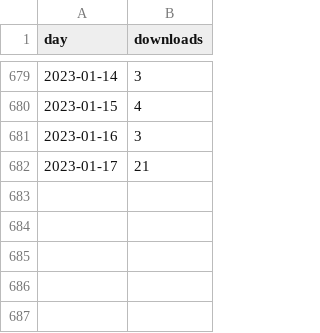
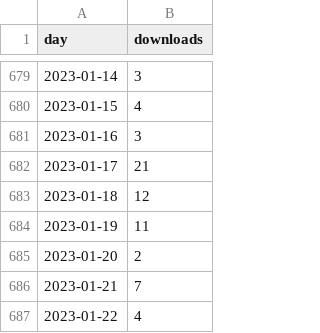
Before and after one commit to davidruvolo51/workflows, a CSV file: data/rheroicons_daily_downloads.csv, drawn as a sheet; only a part is shown, gaps mark what is left out; the diff names each change by its address in the sheet, - before the commit and + after, or states it on an @@ line.

```diff
--- a/data/rheroicons_daily_downloads.csv
+++ b/data/rheroicons_daily_downloads.csv
+row 683: 2023-01-18 | 12
+row 684: 2023-01-19 | 11
+row 685: 2023-01-20 | 2
+row 686: 2023-01-21 | 7
+row 687: 2023-01-22 | 4
```
